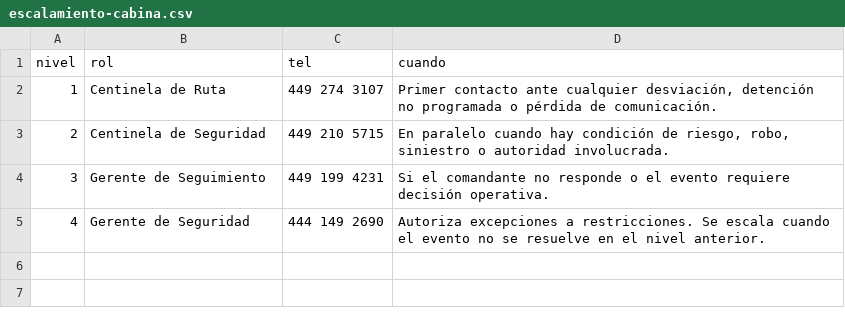
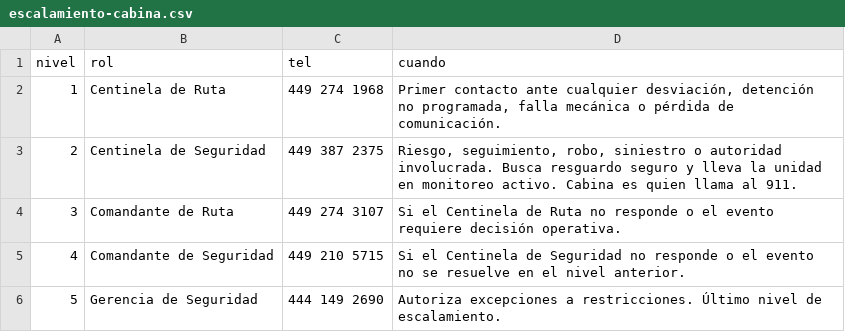
Before and after one commit to elizabethgarcia-svg/AUTOEVALUACION-PRE-VIAJE, a CSV file: datos/escalamiento-cabina.csv, drawn as a sheet.

```diff
--- a/datos/escalamiento-cabina.csv
+++ b/datos/escalamiento-cabina.csv
@@ -1,5 +1,6 @@
 nivel,rol,tel,cuando
-"1","Centinela de Ruta","449 274 3107","Primer contacto ante cualquier desviación, detención no programada o pérdida de comunicación."
-"2","Centinela de Seguridad","449 210 5715","En paralelo cuando hay condición de riesgo, robo, siniestro o autoridad involucrada."
-"3","Gerente de Seguimiento","449 199 4231","Si el comandante no responde o el evento requiere decisión operativa."
-"4","Gerente de Seguridad","444 149 2690","Autoriza excepciones a restricciones. Se escala cuando el evento no se resuelve en el nivel anterior."
+"1","Centinela de Ruta","449 274 1968","Primer contacto ante cualquier desviación, detención no programada, falla mecánica o pérdida de comunicación."
+"2","Centinela de Seguridad","449 387 2375","Riesgo, seguimiento, robo, siniestro o autoridad involucrada. Busca resguardo seguro y lleva la unidad en monitoreo activo. Cabina es quien llama al 911."
+"3","Comandante de Ruta","449 274 3107","Si el Centinela de Ruta no responde o el evento requiere decisión operativa."
+"4","Comandante de Seguridad","449 210 5715","Si el Centinela de Seguridad no responde o el evento no se resuelve en el nivel anterior."
+"5","Gerencia de Seguridad","444 149 2690","Autoriza excepciones a restricciones. Último nivel de escalamiento."
```
Also changed, not shown: datos/paradas-cabina.csv, 6 other files.
